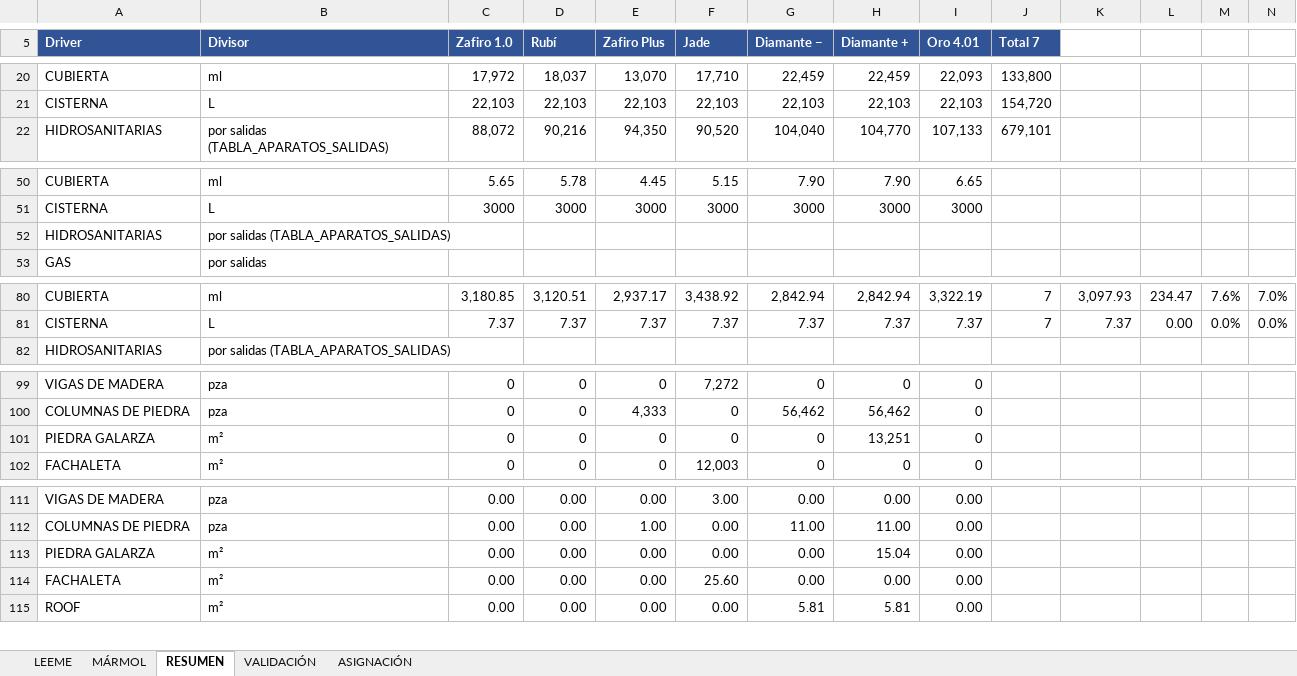
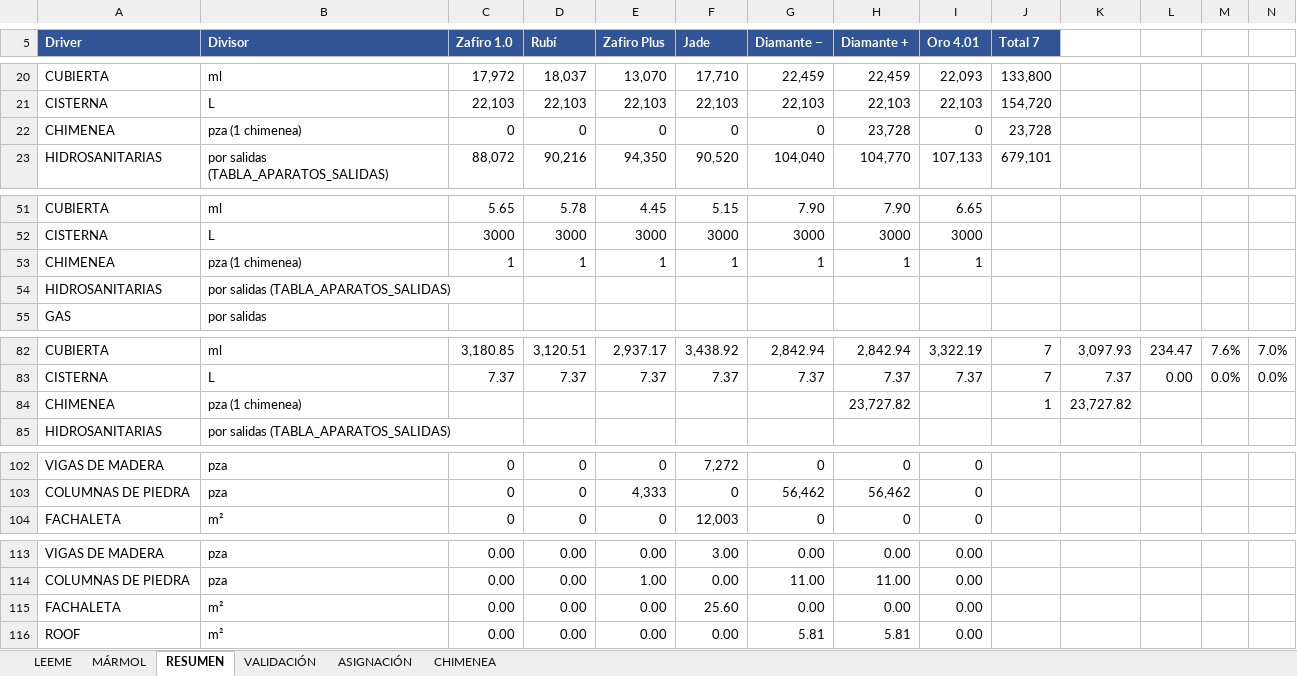
Before and after one commit to angelbar4ia-byte/CEREBRO-ERP-CONSTRUCCION, an Excel workbook: 1-mundo/fuentes/parametricos/PARAMETRICOS_7_PROTOTIPOS.xlsx, sheet RESUMEN, drawn as a sheet; only a part is shown, gaps mark what is left out; values as stored, in another font and other column widths than the file's, no borders; removed rows and columns are numbered as before the commit, all else as after; rows hold the shown columns only; the diff covers the shown part only; the diff names each change by its address in the sheet, - before the commit and + after, or states it on an @@ line.

```diff
--- a/1-mundo/fuentes/parametricos/PARAMETRICOS_7_PROTOTIPOS.xlsx (sheet RESUMEN)
+++ b/1-mundo/fuentes/parametricos/PARAMETRICOS_7_PROTOTIPOS.xlsx (sheet RESUMEN)
+sheet tab: CHIMENEA
+row 22: CHIMENEA | pza (1 chimenea) | 0 | 0 | 0 | 0 | 0 | 23,728 | 0 | 23,728
+row 53: CHIMENEA | pza (1 chimenea) | 1 | 1 | 1 | 1 | 1 | 1 | 1
+row 84: CHIMENEA | pza (1 chimenea) |  |  |  |  |  | 23,727.82 |  | 1 | 23,727.82
-row 101: PIEDRA GALARZA | m² | 0 | 0 | 0 | 0 | 0 | 13,251 | 0
-row 113: PIEDRA GALARZA | m² | 0.00 | 0.00 | 0.00 | 0.00 | 0.00 | 15.04 | 0.00
```
Also changed, not shown: 1 removed row and 9 edited cells elsewhere in this sheet, sheet ASIGNACIÓN, sheet VALIDACIÓN, formulas that keep their value, 5 other files.
